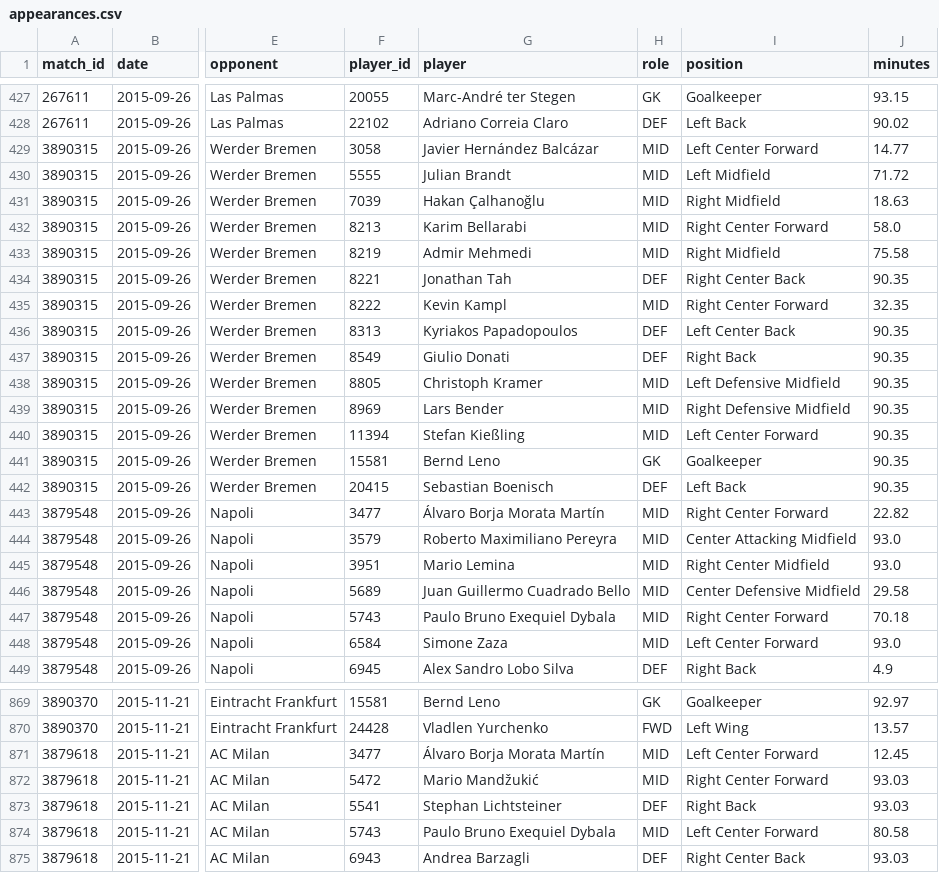
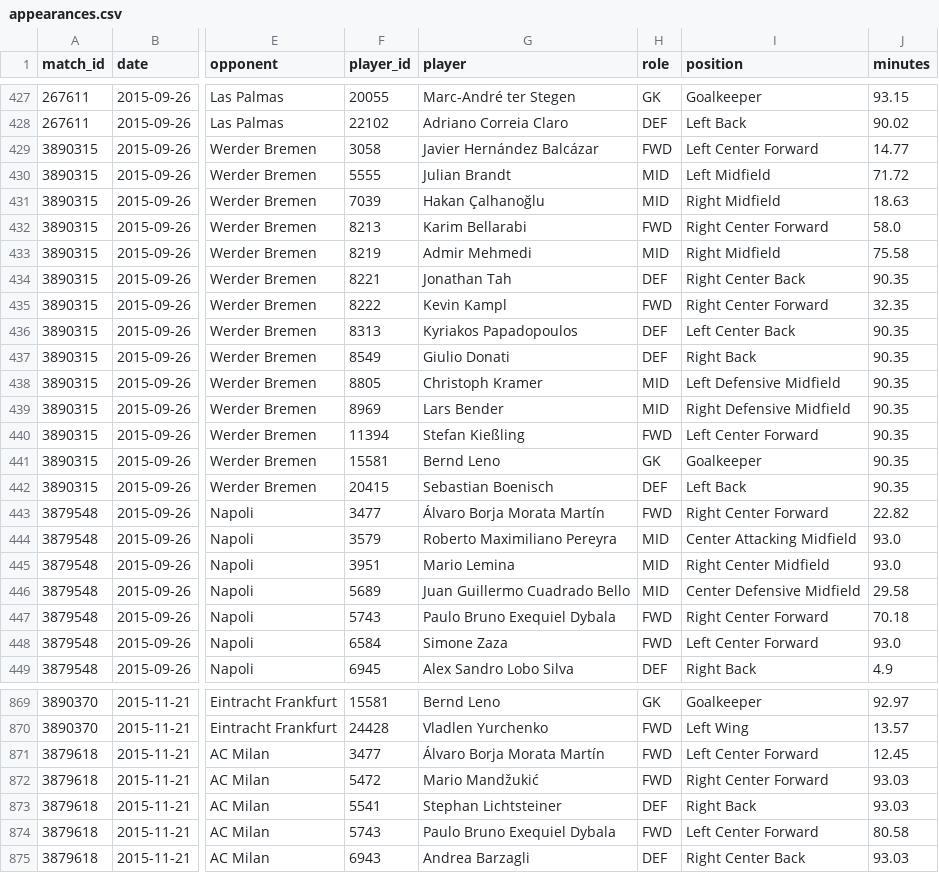
Before and after one commit to prhoguns/barcelona-player-progress-europe-benchmark, a CSV file: data/derived/appearances.csv, drawn as a sheet; only a part is shown, gaps mark what is left out; the diff covers the shown part only; the diff names each change by its address in the sheet, - before the commit and + after, or states it on an @@ line.

Commit message:
Correct center-forward peer roles and refresh demo outputs

```diff
--- a/data/derived/appearances.csv
+++ b/data/derived/appearances.csv
-H429 (role): MID
+H429 (role): FWD
-H432 (role): MID
+H432 (role): FWD
-H435 (role): MID
+H435 (role): FWD
-H440 (role): MID
+H440 (role): FWD
-H443 (role): MID
+H443 (role): FWD
-H447:H448 (role): MID
+H447:H448 (role): FWD
-H871:H872 (role): MID
+H871:H872 (role): FWD
-H874 (role): MID
+H874 (role): FWD
```
Also changed, not shown: 159 edited cells elsewhere in this file, data/derived/game_states.csv, 5 other files.
